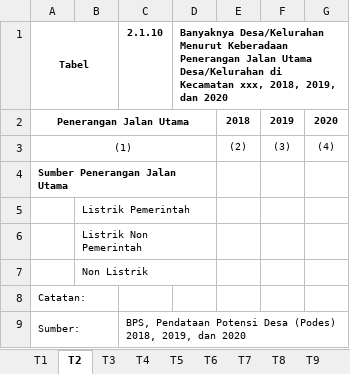
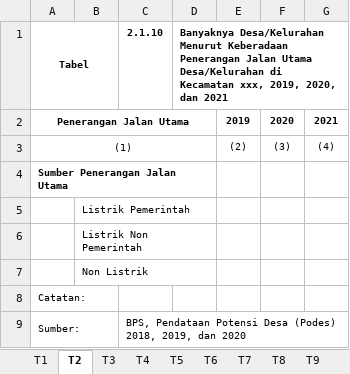
Before and after one commit to ZipoNamberwan/podesscript, an Excel workbook: public/template.xlsx, sheet T2, drawn as a sheet; values as stored, in another font and other column widths than the file's, no borders; removed rows and columns are numbered as before the commit, all else as after; the diff names each change by its address in the sheet, - before the commit and + after, or states it on an @@ line.

```diff
--- a/public/template.xlsx (sheet T2)
+++ b/public/template.xlsx (sheet T2)
-D1: …Kecamatan xxx, 2018, 2019, dan 2020
+D1: …Kecamatan xxx, 2019, 2020, dan 2021
-row 2: Penerangan Jalan Utama |  |  |  | 2018 | 2019 | 2020
+row 2: Penerangan Jalan Utama |  |  |  | 2019 | 2020 | 2021
```
Also changed, not shown: sheet T3, sheet T5, sheet T6, sheet T4, sheet T17, sheet T24, 22 more sheets, 3 other files.
